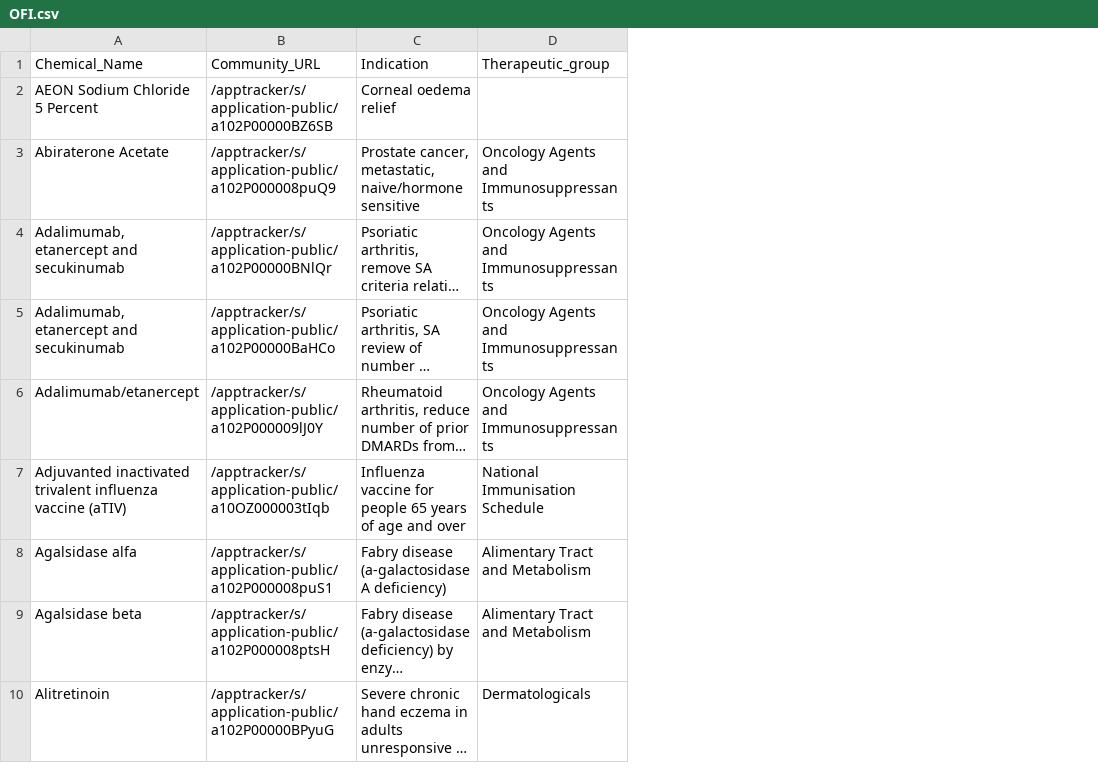
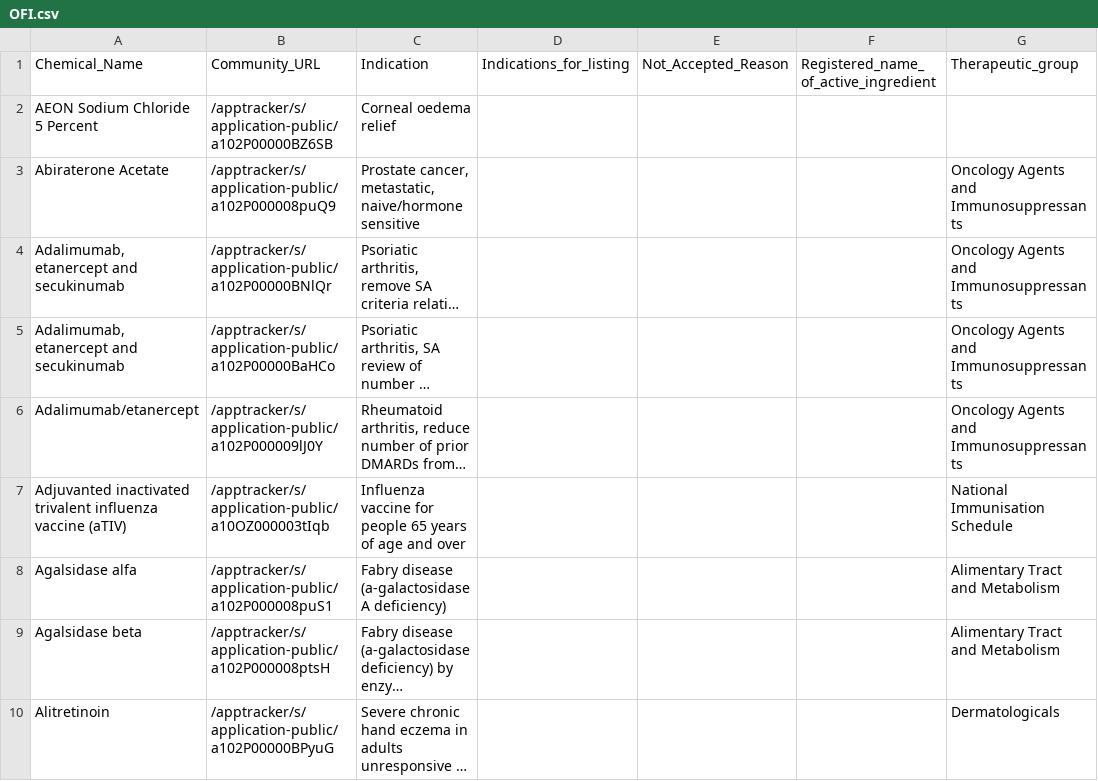
Before and after one commit to UoA-eResearch/pharmac, a CSV file: OFI.csv, drawn as a sheet; only a part is shown; long unchanged cells end in …; the diff names each change by its address in the sheet, - before the commit and + after, or states it on an @@ line.

```diff
--- a/OFI.csv
+++ b/OFI.csv
+column D, row 1: Indications_for_listing
+column E, row 1: Not_Accepted_Reason
+column F, row 1: Registered_name_of_active_ingredient
```
Also changed, not shown: CS_CN.csv, Decline.csv.
